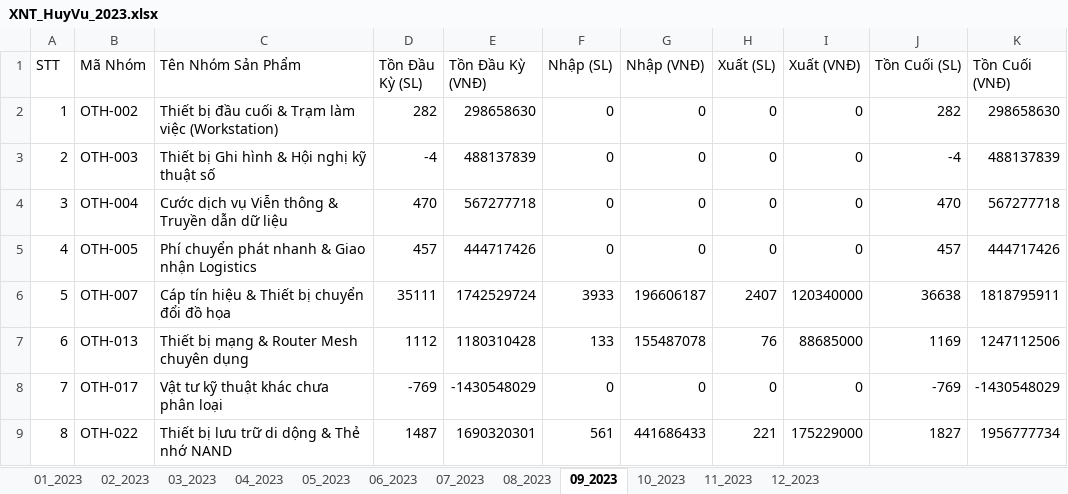
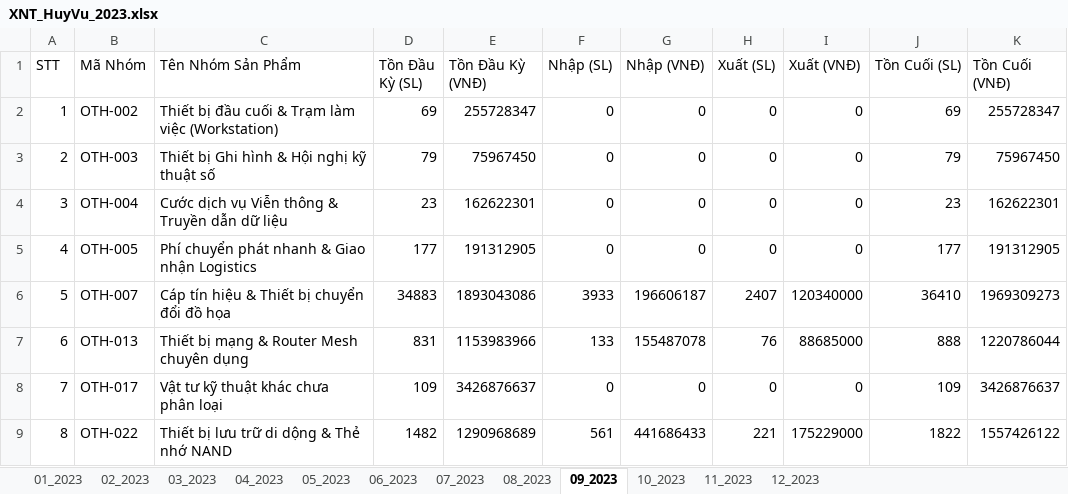
Before and after one commit to KataChannel/ragketoan, an Excel workbook: docs/huyvu/XNT_HuyVu_2023.xlsx, sheet 09_2023, drawn as a sheet; only a part is shown; values as stored, in another font and other column widths than the file's, no borders; the diff covers the shown part only; the diff names each change by its address in the sheet, - before the commit and + after, or states it on an @@ line.

```diff
--- a/docs/huyvu/XNT_HuyVu_2023.xlsx (sheet 09_2023)
+++ b/docs/huyvu/XNT_HuyVu_2023.xlsx (sheet 09_2023)
-D2 (Tồn Đầu Kỳ (SL)): 282
+D2 (Tồn Đầu Kỳ (SL)): 69
-E2 (Tồn Đầu Kỳ (VNĐ)): 298658630
+E2 (Tồn Đầu Kỳ (VNĐ)): 255728347
-J2 (Tồn Cuối (SL)): 282
+J2 (Tồn Cuối (SL)): 69
-K2 (Tồn Cuối (VNĐ)): 298658630
+K2 (Tồn Cuối (VNĐ)): 255728347
-D3 (Tồn Đầu Kỳ (SL)): -4
+D3 (Tồn Đầu Kỳ (SL)): 79
-E3 (Tồn Đầu Kỳ (VNĐ)): 488137839
+E3 (Tồn Đầu Kỳ (VNĐ)): 75967450
-J3 (Tồn Cuối (SL)): -4
+J3 (Tồn Cuối (SL)): 79
-K3 (Tồn Cuối (VNĐ)): 488137839
+K3 (Tồn Cuối (VNĐ)): 75967450
-D4 (Tồn Đầu Kỳ (SL)): 470
+D4 (Tồn Đầu Kỳ (SL)): 23
-E4 (Tồn Đầu Kỳ (VNĐ)): 567277718
+E4 (Tồn Đầu Kỳ (VNĐ)): 162622301
-J4 (Tồn Cuối (SL)): 470
+J4 (Tồn Cuối (SL)): 23
-K4 (Tồn Cuối (VNĐ)): 567277718
+K4 (Tồn Cuối (VNĐ)): 162622301
-D5 (Tồn Đầu Kỳ (SL)): 457
+D5 (Tồn Đầu Kỳ (SL)): 177
-E5 (Tồn Đầu Kỳ (VNĐ)): 444717426
+E5 (Tồn Đầu Kỳ (VNĐ)): 191312905
-J5 (Tồn Cuối (SL)): 457
+J5 (Tồn Cuối (SL)): 177
-K5 (Tồn Cuối (VNĐ)): 444717426
+K5 (Tồn Cuối (VNĐ)): 191312905
-D6 (Tồn Đầu Kỳ (SL)): 35111
+D6 (Tồn Đầu Kỳ (SL)): 34883
-E6 (Tồn Đầu Kỳ (VNĐ)): 1742529724
+E6 (Tồn Đầu Kỳ (VNĐ)): 1893043086
-J6 (Tồn Cuối (SL)): 36638
+J6 (Tồn Cuối (SL)): 36410
-K6 (Tồn Cuối (VNĐ)): 1818795911
+K6 (Tồn Cuối (VNĐ)): 1969309273
-D7 (Tồn Đầu Kỳ (SL)): 1112
+D7 (Tồn Đầu Kỳ (SL)): 831
-E7 (Tồn Đầu Kỳ (VNĐ)): 1180310428
+E7 (Tồn Đầu Kỳ (VNĐ)): 1153983966
-J7 (Tồn Cuối (SL)): 1169
+J7 (Tồn Cuối (SL)): 888
-K7 (Tồn Cuối (VNĐ)): 1247112506
+K7 (Tồn Cuối (VNĐ)): 1220786044
-D8 (Tồn Đầu Kỳ (SL)): -769
+D8 (Tồn Đầu Kỳ (SL)): 109
-E8 (Tồn Đầu Kỳ (VNĐ)): -1430548029
+E8 (Tồn Đầu Kỳ (VNĐ)): 3426876637
-J8 (Tồn Cuối (SL)): -769
+J8 (Tồn Cuối (SL)): 109
-K8 (Tồn Cuối (VNĐ)): -1430548029
+K8 (Tồn Cuối (VNĐ)): 3426876637
-D9 (Tồn Đầu Kỳ (SL)): 1487
+D9 (Tồn Đầu Kỳ (SL)): 1482
-E9 (Tồn Đầu Kỳ (VNĐ)): 1690320301
+E9 (Tồn Đầu Kỳ (VNĐ)): 1290968689
-J9 (Tồn Cuối (SL)): 1827
+J9 (Tồn Cuối (SL)): 1822
-K9 (Tồn Cuối (VNĐ)): 1956777734
+K9 (Tồn Cuối (VNĐ)): 1557426122
```
Also changed, not shown: 188 edited cells elsewhere in this sheet, sheet 10_2023, sheet 11_2023, sheet 12_2023, sheet 02_2023, sheet 05_2023, sheet 07_2023, 5 more sheets, docs/huyvu/XNT_HuyVu_2024.xlsx, docs/huyvu/XNT_HuyVu_2025.xlsx, 4 other files.
